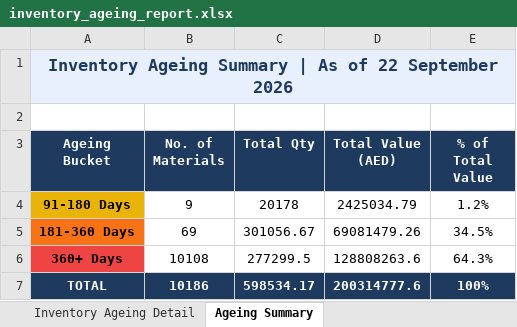
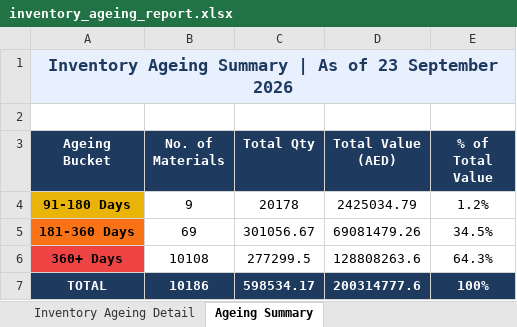
Before and after one commit to uplabdh13-lgtm/sap-dashboards, an Excel workbook: inventory_ageing_report.xlsx, sheet Ageing Summary, drawn as a sheet; values as stored, in another font and other column widths than the file's, no borders; charts and pictures not drawn; the diff names each change by its address in the sheet, - before the commit and + after, or states it on an @@ line.

```diff
--- a/inventory_ageing_report.xlsx (sheet Ageing Summary)
+++ b/inventory_ageing_report.xlsx (sheet Ageing Summary)
-A1 (Ageing Bucket): …As of 22 September 2026
+A1 (Ageing Bucket): …As of 23 September 2026
```
Also changed, not shown: sheet Inventory Ageing Detail, 1 other file.
